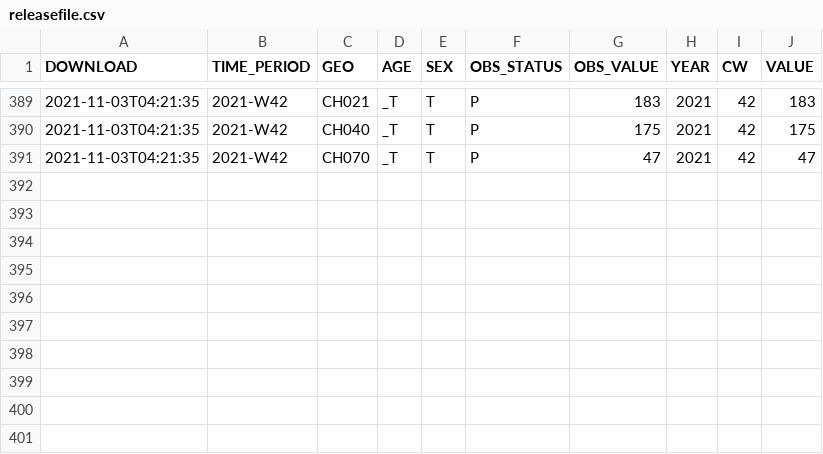
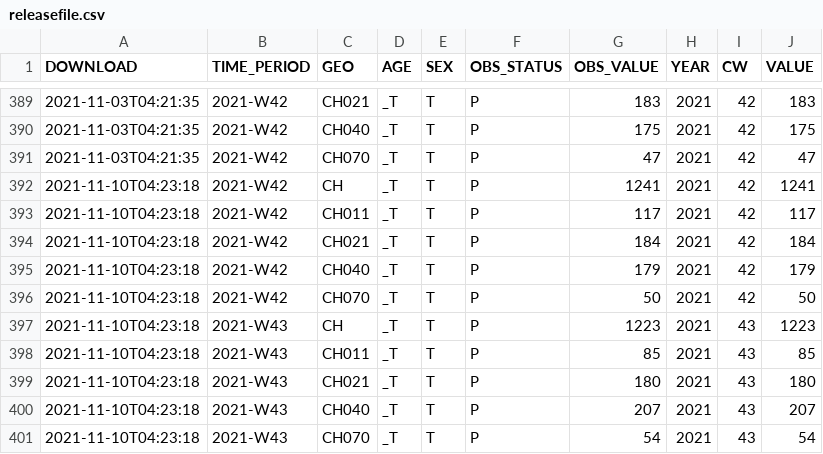
Before and after one commit to norman-ds/momo, a CSV file: download/build/releasefile.csv, drawn as a sheet; only a part is shown, gaps mark what is left out; the diff names each change by its address in the sheet, - before the commit and + after, or states it on an @@ line.

```diff
--- a/download/build/releasefile.csv
+++ b/download/build/releasefile.csv
+row 392: 2021-11-10T04:23:18 | 2021-W42 | CH | _T | T | P | 1241 | 2021 | 42 | 1241
+row 393: 2021-11-10T04:23:18 | 2021-W42 | CH011 | _T | T | P | 117 | 2021 | 42 | 117
+row 394: 2021-11-10T04:23:18 | 2021-W42 | CH021 | _T | T | P | 184 | 2021 | 42 | 184
+row 395: 2021-11-10T04:23:18 | 2021-W42 | CH040 | _T | T | P | 179 | 2021 | 42 | 179
+row 396: 2021-11-10T04:23:18 | 2021-W42 | CH070 | _T | T | P | 50 | 2021 | 42 | 50
+row 397: 2021-11-10T04:23:18 | 2021-W43 | CH | _T | T | P | 1223 | 2021 | 43 | 1223
+row 398: 2021-11-10T04:23:18 | 2021-W43 | CH011 | _T | T | P | 85 | 2021 | 43 | 85
+row 399: 2021-11-10T04:23:18 | 2021-W43 | CH021 | _T | T | P | 180 | 2021 | 43 | 180
+row 400: 2021-11-10T04:23:18 | 2021-W43 | CH040 | _T | T | P | 207 | 2021 | 43 | 207
+row 401: 2021-11-10T04:23:18 | 2021-W43 | CH070 | _T | T | P | 54 | 2021 | 43 | 54
```
Also changed, not shown: download/events/eventlog.csv, 8 other files.
